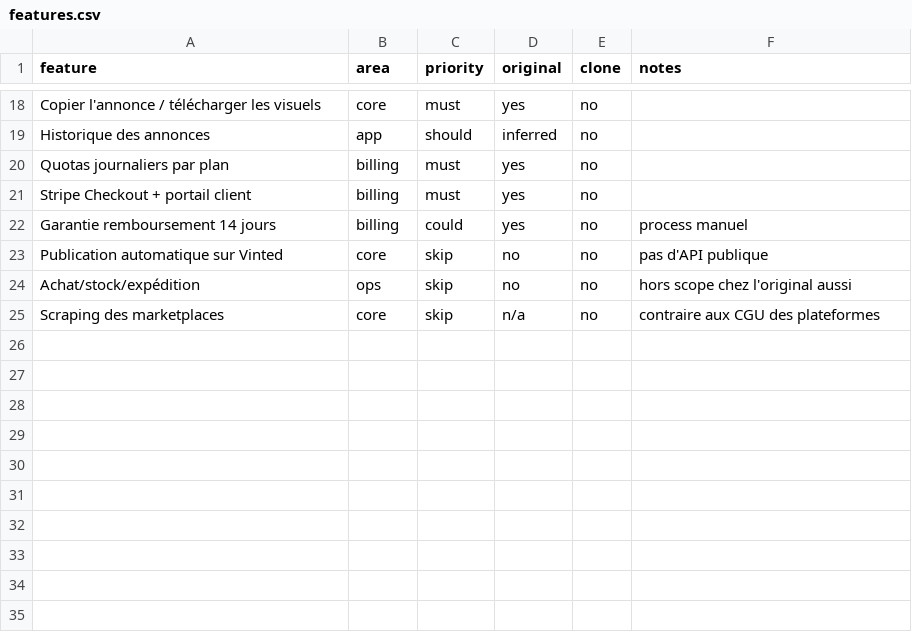
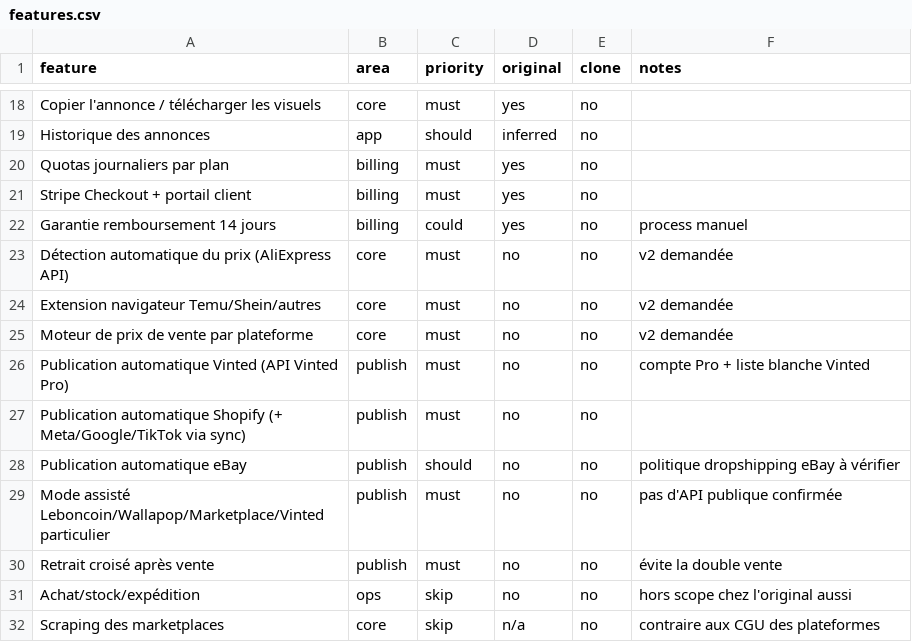
Before and after one commit to EcoService-Tech/Claude, a CSV file: replica/dropvin/features.csv, drawn as a sheet; only a part is shown, gaps mark what is left out.

```diff
--- a/replica/dropvin/features.csv
+++ b/replica/dropvin/features.csv
@@ -22,3 +22,10 @@ Stripe Checkout + portail client,billing,must,yes,no,
 Garantie remboursement 14 jours,billing,could,yes,no,process manuel
-Publication automatique sur Vinted,core,skip,no,no,pas d'API publique
+Détection automatique du prix (AliExpress API),core,must,no,no,v2 demandée
+Extension navigateur Temu/Shein/autres,core,must,no,no,v2 demandée
+Moteur de prix de vente par plateforme,core,must,no,no,v2 demandée
+Publication automatique Vinted (API Vinted Pro),publish,must,no,no,compte Pro + liste blanche Vinted
+Publication automatique Shopify (+ Meta/Google/TikTok via sync),publish,must,no,no,
+Publication automatique eBay,publish,should,no,no,politique dropshipping eBay à vérifier
+Mode assisté Leboncoin/Wallapop/Marketplace/Vinted particulier,publish,must,no,no,pas d'API publique confirmée
+Retrait croisé après vente,publish,must,no,no,évite la double vente
 Achat/stock/expédition,ops,skip,no,no,hors scope chez l'original aussi
```
Also changed, not shown: 2 other files.
